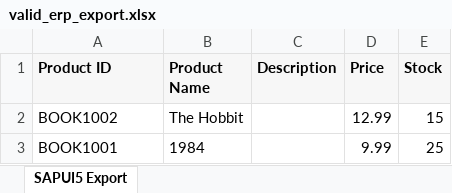
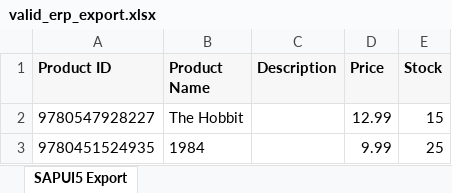
Before and after one commit to NalaMane/bookshop, an Excel workbook: erp_exchange/samples/valid_erp_export.xlsx, sheet SAPUI5 Export, drawn as a sheet; values as stored, in another font and other column widths than the file's, no borders; the diff names each change by its address in the sheet, - before the commit and + after, or states it on an @@ line.

```diff
--- a/erp_exchange/samples/valid_erp_export.xlsx (sheet SAPUI5 Export)
+++ b/erp_exchange/samples/valid_erp_export.xlsx (sheet SAPUI5 Export)
-A2 (Product ID): BOOK1002
+A2 (Product ID): 9780547928227
-A3 (Product ID): BOOK1001
+A3 (Product ID): 9780451524935
```
Also changed, not shown: erp_exchange/samples/export_with_errors.xlsx, erp_exchange/samples/missing_columns.xlsx, 13 other files.
